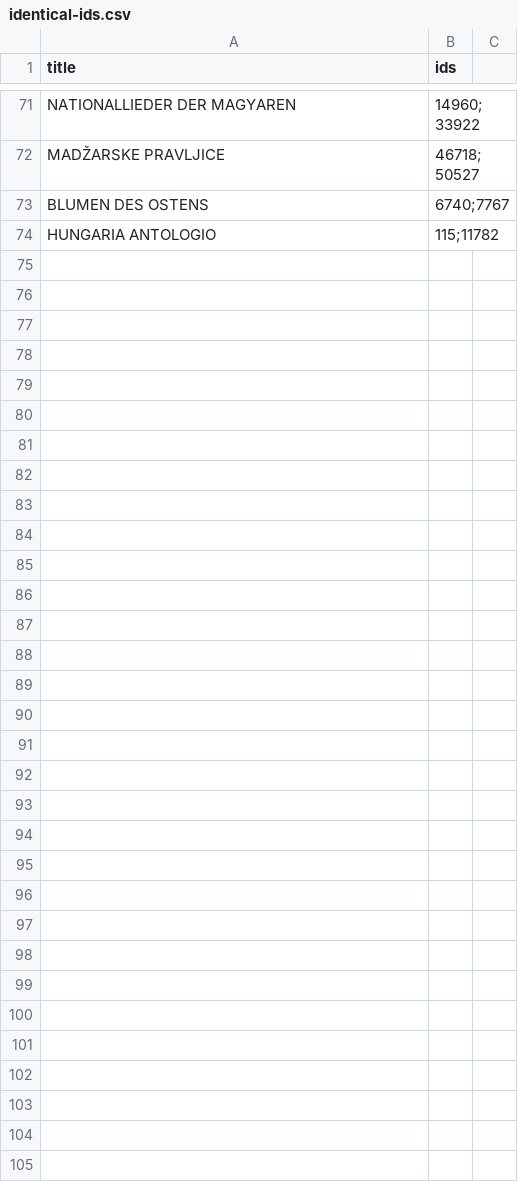
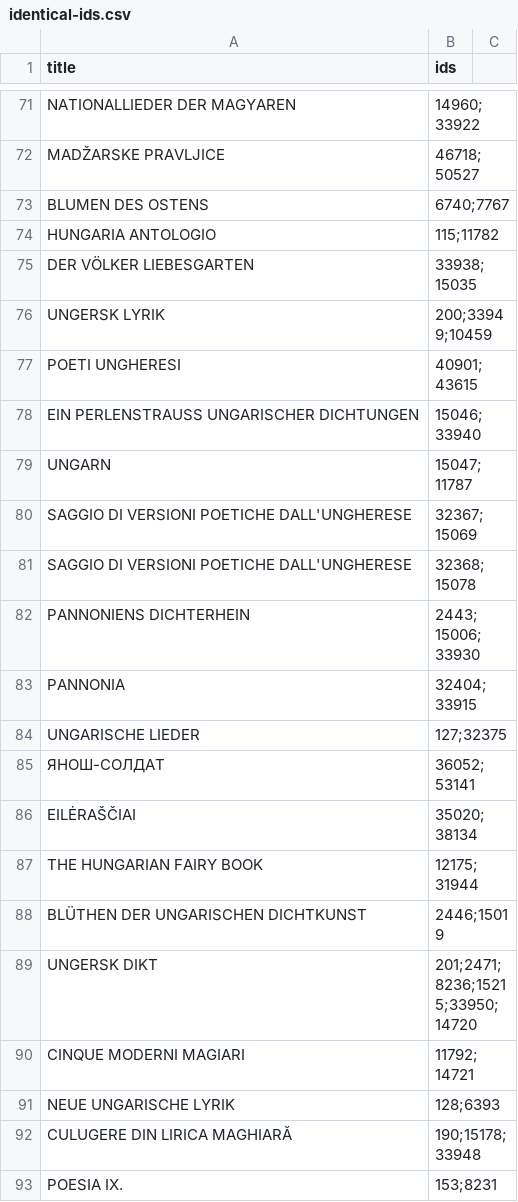
Before and after one commit to pkiraly/patterns-of-translations, a CSV file: data_raw/identical-ids.csv, drawn as a sheet; only a part is shown, gaps mark what is left out; the diff covers the shown part only.

```diff
--- a/data_raw/identical-ids.csv
+++ b/data_raw/identical-ids.csv
@@ -74 +74,20 @@ title,ids
 "HUNGARIA ANTOLOGIO",115;11782
+"DER VÖLKER LIEBESGARTEN",33938;15035
+"UNGERSK LYRIK",200;33949;10459
+"POETI UNGHERESI",40901;43615
+"EIN PERLENSTRAUSS UNGARISCHER DICHTUNGEN",15046;33940
+"UNGARN",15047;11787
+"SAGGIO DI VERSIONI POETICHE DALL'UNGHERESE",32367;15069
+"SAGGIO DI VERSIONI POETICHE DALL'UNGHERESE",32368;15078
+"PANNONIENS DICHTERHEIN",2443;15006;33930
+"PANNONIA",32404;33915
+"UNGARISCHE LIEDER",127;32375
+"ЯНОШ-СОЛДАТ",36052;53141
+"EILĖRAŠČIAI",35020;38134
+"THE HUNGARIAN FAIRY BOOK",12175;31944
+"BLÜTHEN DER UNGARISCHEN DICHTKUNST",2446;15019
+"UNGERSK DIKT",201;2471;8236;15215;33950;14720
+"CINQUE MODERNI MAGIARI",11792;14721
+"NEUE UNGARISCHE LYRIK",128;6393
+"CULUGERE DIN LIRICA MAGHIARĂ",190;15178;33948
+"POESIA IX.",153;8231
```
Also changed, not shown: 9 added rows elsewhere in this file, data/duplications.csv, 2 other files.
